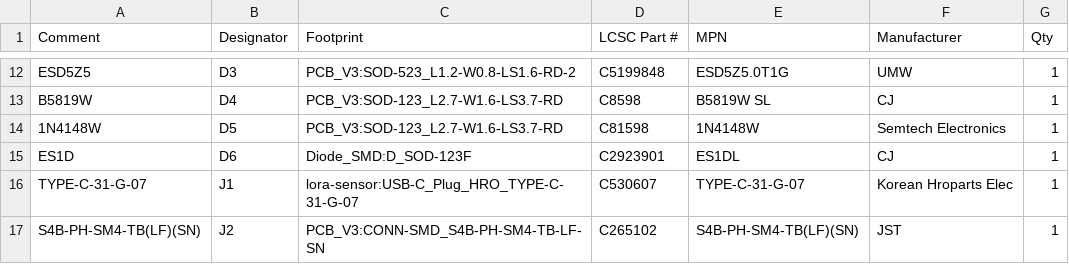
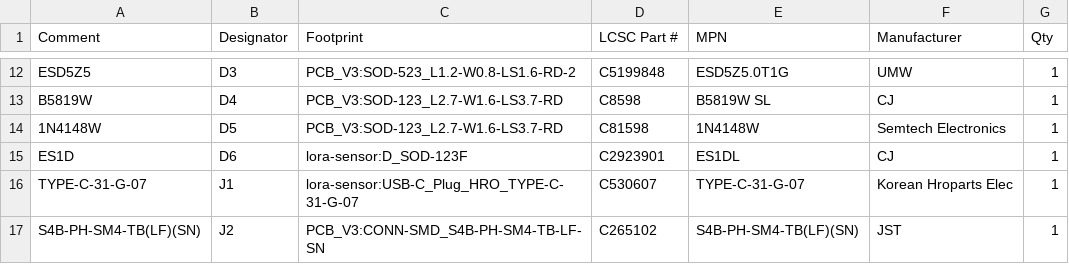
Before and after one commit to sam-ruff/walkie-textie-firmware, a CSV file: hardware-design/v3/kicad/fab/BOM.csv, drawn as a sheet; only a part is shown, gaps mark what is left out.

```diff
--- a/hardware-design/v3/kicad/fab/BOM.csv
+++ b/hardware-design/v3/kicad/fab/BOM.csv
@@ -14,3 +14,3 @@
 "1N4148W","D5","PCB_V3:SOD-123_L2.7-W1.6-LS3.7-RD","C81598","1N4148W","Semtech Electronics","1"
-"ES1D","D6","Diode_SMD:D_SOD-123F","C2923901","ES1DL","CJ","1"
+"ES1D","D6","lora-sensor:D_SOD-123F","C2923901","ES1DL","CJ","1"
 "TYPE-C-31-G-07","J1","lora-sensor:USB-C_Plug_HRO_TYPE-C-31-G-07","C530607","TYPE-C-31-G-07","Korean Hroparts Elec","1"
```
Also changed, not shown: hardware-design/v3/kicad/fab/antenna-test/BOM.csv, hardware-design/v3/kicad/fab/bench-test/BOM.csv, 36 other files.
